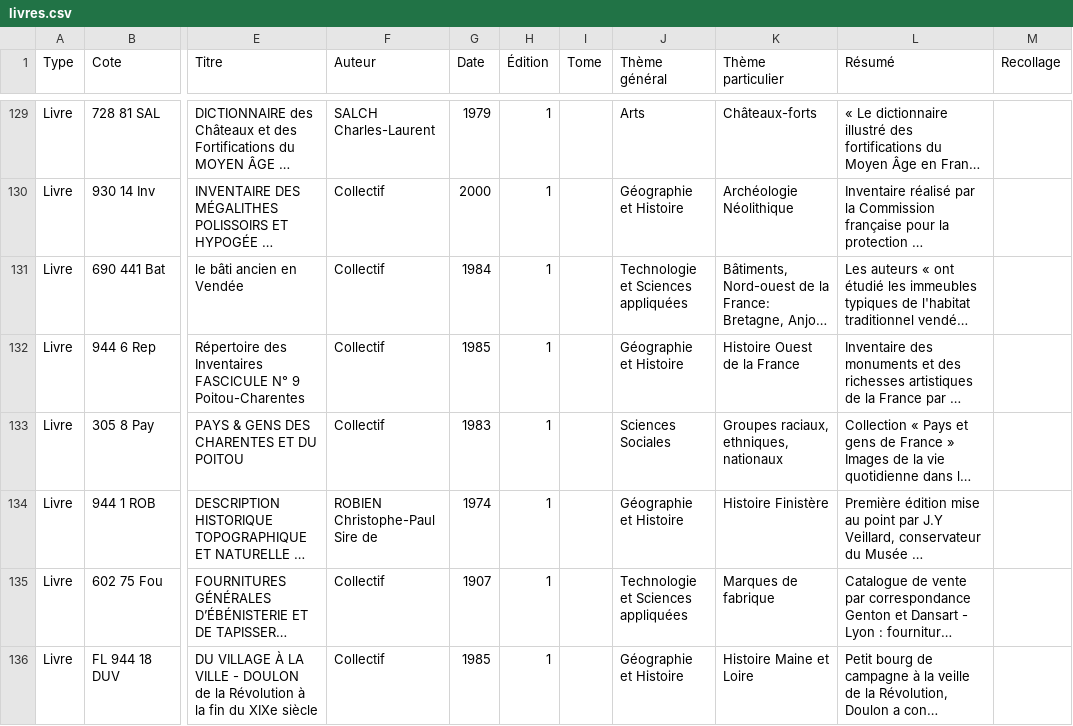
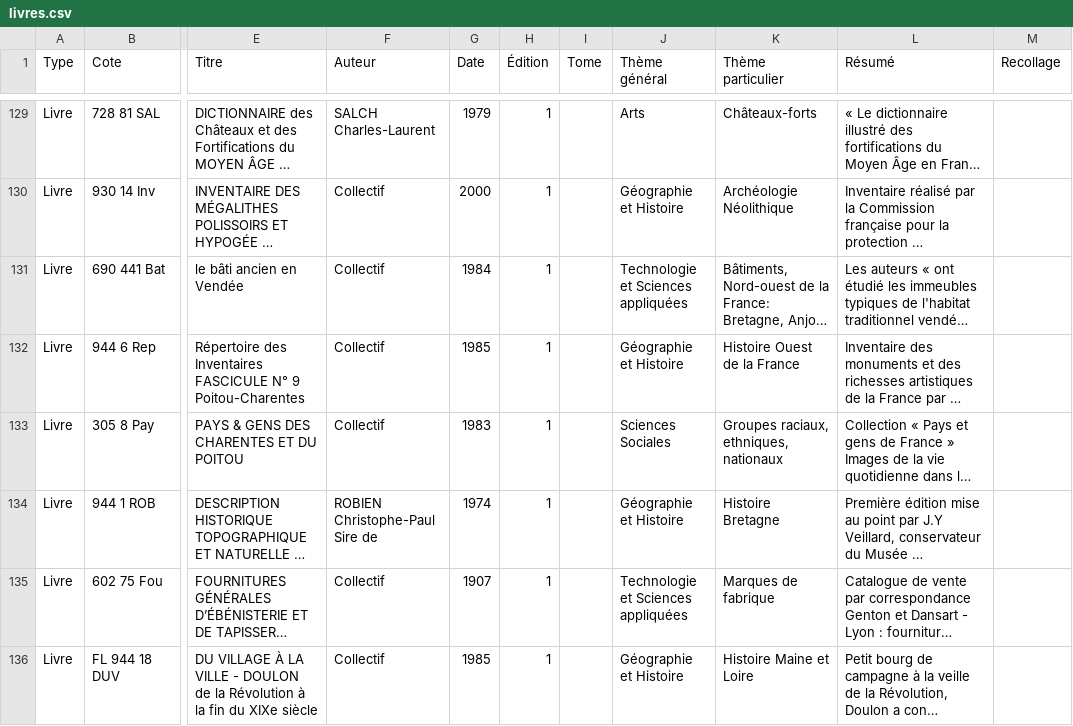
Before and after one commit to gb6756/catalogue-bibliotheque, a CSV file: livres.csv, drawn as a sheet; only a part is shown, gaps mark what is left out; long unchanged cells end in …; the diff covers the shown part only; the diff names each change by its address in the sheet, - before the commit and + after, or states it on an @@ line.

Commit message:
Add files via upload

```diff
--- a/livres.csv
+++ b/livres.csv
-K134 (Thème particulier): Histoire Finistère
+K134 (Thème particulier): Histoire Bretagne
```
Also changed, not shown: 11 edited cells elsewhere in this file.
